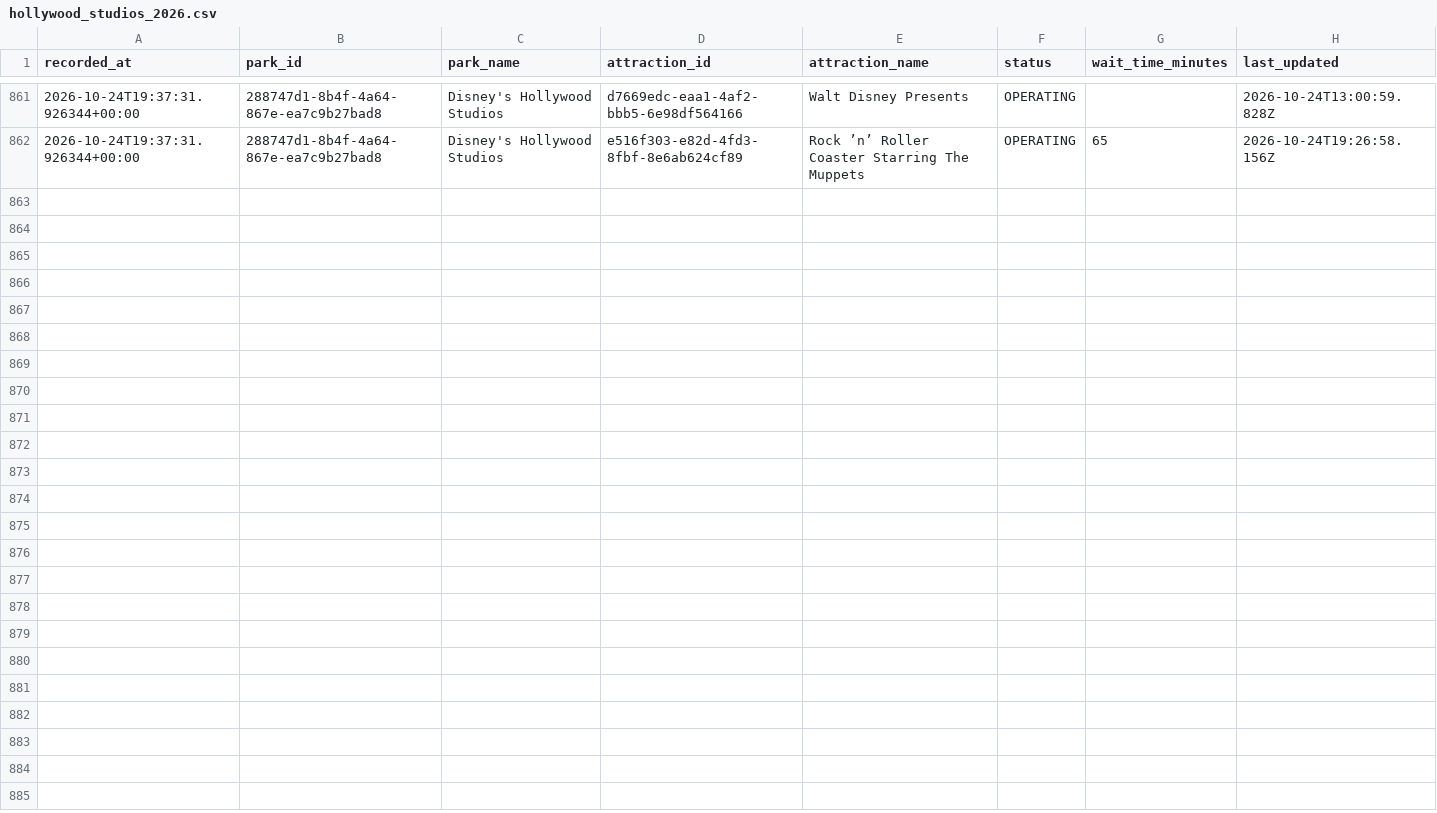
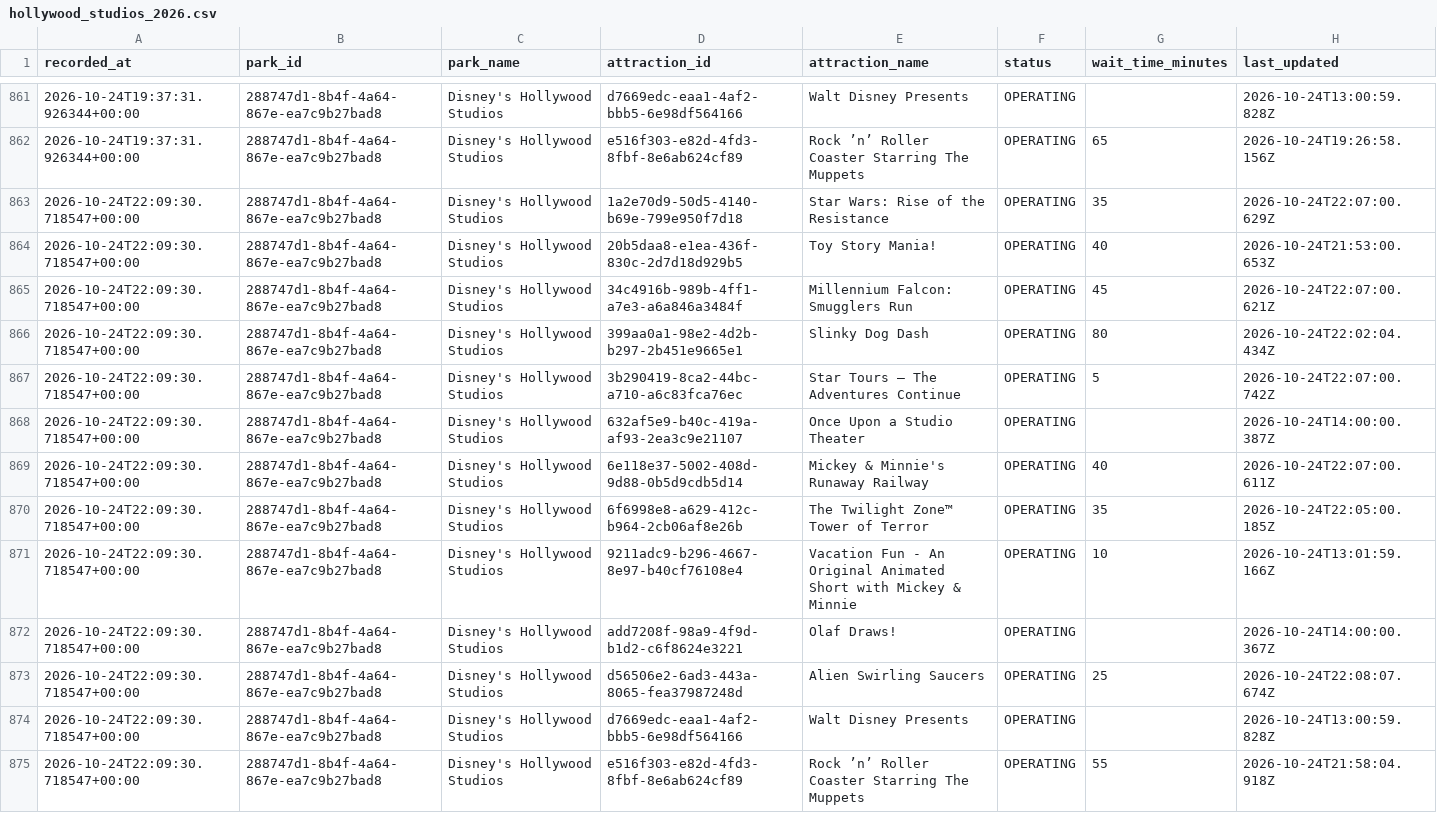
Before and after one commit to TheWaitTimes/park_data, a CSV file: data/hollywood_studios_2026.csv, drawn as a sheet; only a part is shown, gaps mark what is left out; the diff names each change by its address in the sheet, - before the commit and + after, or states it on an @@ line.

```diff
--- a/data/hollywood_studios_2026.csv
+++ b/data/hollywood_studios_2026.csv
+row 863: 2026-10-24T22:09:30.718547+00:00 | 288747d1-8b4f-4a64-867e-ea7c9b27bad8 | Disney's Hollywood Studios | 1a2e70d9-50d5-4140-b69e-799e950f7d18 | Star Wars: Rise of the Resistance | OPERATING | 35 | 2026-10-24T22:07:00.629Z
+row 864: 2026-10-24T22:09:30.718547+00:00 | 288747d1-8b4f-4a64-867e-ea7c9b27bad8 | Disney's Hollywood Studios | 20b5daa8-e1ea-436f-830c-2d7d18d929b5 | Toy Story Mania! | OPERATING | 40 | 2026-10-24T21:53:00.653Z
+row 865: 2026-10-24T22:09:30.718547+00:00 | 288747d1-8b4f-4a64-867e-ea7c9b27bad8 | Disney's Hollywood Studios | 34c4916b-989b-4ff1-a7e3-a6a846a3484f | Millennium Falcon: Smugglers Run | OPERATING | 45 | 2026-10-24T22:07:00.621Z
+row 866: 2026-10-24T22:09:30.718547+00:00 | 288747d1-8b4f-4a64-867e-ea7c9b27bad8 | Disney's Hollywood Studios | 399aa0a1-98e2-4d2b-b297-2b451e9665e1 | Slinky Dog Dash | OPERATING | 80 | 2026-10-24T22:02:04.434Z
+row 867: 2026-10-24T22:09:30.718547+00:00 | 288747d1-8b4f-4a64-867e-ea7c9b27bad8 | Disney's Hollywood Studios | 3b290419-8ca2-44bc-a710-a6c83fca76ec | Star Tours – The Adventures Continue | OPERATING | 5 | 2026-10-24T22:07:00.742Z
+row 868: 2026-10-24T22:09:30.718547+00:00 | 288747d1-8b4f-4a64-867e-ea7c9b27bad8 | Disney's Hollywood Studios | 632af5e9-b40c-419a-af93-2ea3c9e21107 | Once Upon a Studio Theater | OPERATING |  | 2026-10-24T14:00:00.387Z
+row 869: 2026-10-24T22:09:30.718547+00:00 | 288747d1-8b4f-4a64-867e-ea7c9b27bad8 | Disney's Hollywood Studios | 6e118e37-5002-408d-9d88-0b5d9cdb5d14 | Mickey & Minnie's Runaway Railway | OPERATING | 40 | 2026-10-24T22:07:00.611Z
+row 870: 2026-10-24T22:09:30.718547+00:00 | 288747d1-8b4f-4a64-867e-ea7c9b27bad8 | Disney's Hollywood Studios | 6f6998e8-a629-412c-b964-2cb06af8e26b | The Twilight Zone™ Tower of Terror | OPERATING | 35 | 2026-10-24T22:05:00.185Z
+row 871: 2026-10-24T22:09:30.718547+00:00 | 288747d1-8b4f-4a64-867e-ea7c9b27bad8 | Disney's Hollywood Studios | 9211adc9-b296-4667-8e97-b40cf76108e4 | Vacation Fun - An Original Animated Short with Mickey & Minnie | OPERATING | 10 | 2026-10-24T13:01:59.166Z
+row 872: 2026-10-24T22:09:30.718547+00:00 | 288747d1-8b4f-4a64-867e-ea7c9b27bad8 | Disney's Hollywood Studios | add7208f-98a9-4f9d-b1d2-c6f8624e3221 | Olaf Draws! | OPERATING |  | 2026-10-24T14:00:00.367Z
+row 873: 2026-10-24T22:09:30.718547+00:00 | 288747d1-8b4f-4a64-867e-ea7c9b27bad8 | Disney's Hollywood Studios | d56506e2-6ad3-443a-8065-fea37987248d | Alien Swirling Saucers | OPERATING | 25 | 2026-10-24T22:08:07.674Z
+row 874: 2026-10-24T22:09:30.718547+00:00 | 288747d1-8b4f-4a64-867e-ea7c9b27bad8 | Disney's Hollywood Studios | d7669edc-eaa1-4af2-bbb5-6e98df564166 | Walt Disney Presents | OPERATING |  | 2026-10-24T13:00:59.828Z
+row 875: 2026-10-24T22:09:30.718547+00:00 | 288747d1-8b4f-4a64-867e-ea7c9b27bad8 | Disney's Hollywood Studios | e516f303-e82d-4fd3-8fbf-8e6ab624cf89 | Rock ’n’ Roller Coaster Starring The Muppets | OPERATING | 55 | 2026-10-24T21:58:04.918Z
```
Also changed, not shown: data/animal_kingdom_2026.csv, 2 other files.
